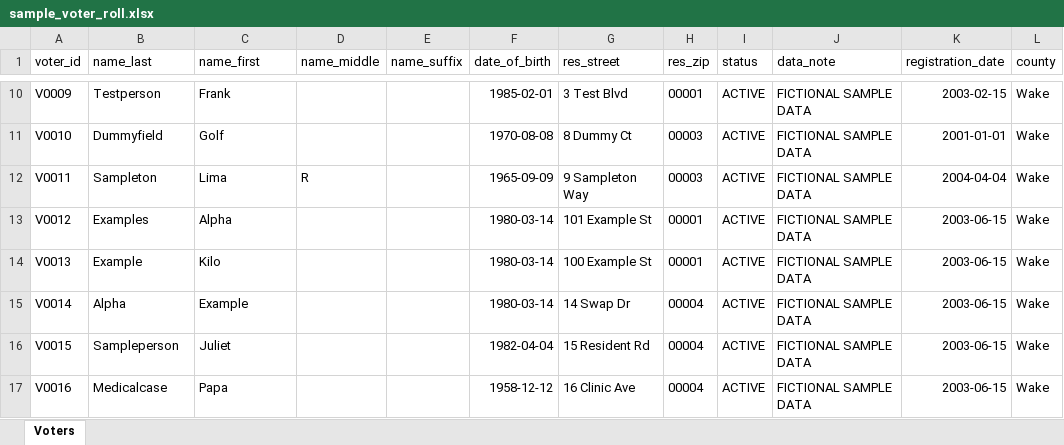
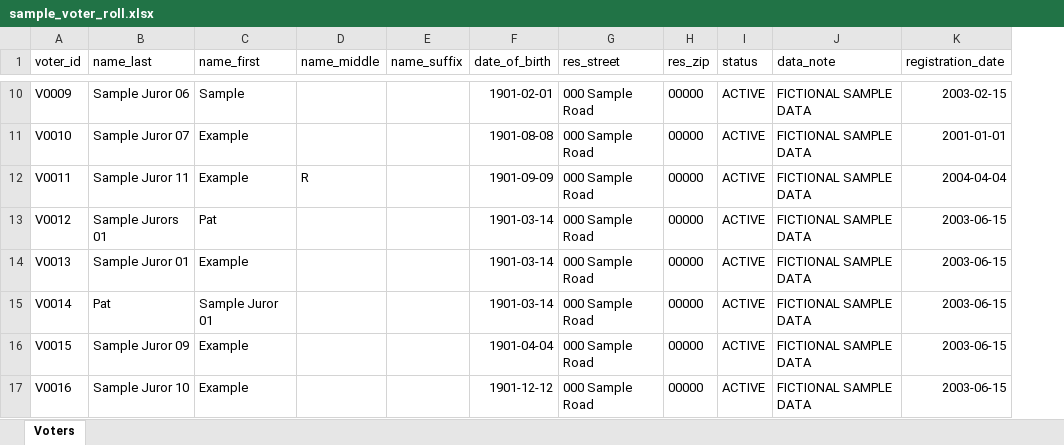
Before and after one commit to acornsoft/juryroll, an Excel workbook: shared/samples/sample_voter_roll.xlsx, sheet Voters, drawn as a sheet; only a part is shown, gaps mark what is left out; values as stored, in another font and other column widths than the file's, no borders; the diff covers the shown part only; the diff names each change by its address in the sheet, - before the commit and + after, or states it on an @@ line.

```diff
--- a/shared/samples/sample_voter_roll.xlsx (sheet Voters)
+++ b/shared/samples/sample_voter_roll.xlsx (sheet Voters)
-column L (county), rows 10-17: all Wake
-B10 (name_last): Testperson
+B10 (name_last): Sample Juror 06
-C10 (name_first): Frank
+C10 (name_first): Sample
-F10 (date_of_birth): 1985-02-01
+F10 (date_of_birth): 1901-02-01
-G10 (res_street): 3 Test Blvd
+G10 (res_street): 000 Sample Road
-H10 (res_zip): 00001
+H10 (res_zip): 00000
-B11 (name_last): Dummyfield
+B11 (name_last): Sample Juror 07
-C11 (name_first): Golf
+C11 (name_first): Example
-F11 (date_of_birth): 1970-08-08
+F11 (date_of_birth): 1901-08-08
-G11 (res_street): 8 Dummy Ct
+G11 (res_street): 000 Sample Road
-H11:H12 (res_zip): 00003
+H11:H12 (res_zip): 00000
-B12 (name_last): Sampleton
+B12 (name_last): Sample Juror 11
-C12 (name_first): Lima
+C12 (name_first): Example
-F12 (date_of_birth): 1965-09-09
+F12 (date_of_birth): 1901-09-09
-G12 (res_street): 9 Sampleton Way
+G12 (res_street): 000 Sample Road
-B13 (name_last): Examples
+B13 (name_last): Sample Jurors 01
-C13 (name_first): Alpha
+C13 (name_first): Pat
-F13:F15 (date_of_birth): 1980-03-14
+F13:F15 (date_of_birth): 1901-03-14
-G13 (res_street): 101 Example St
+G13 (res_street): 000 Sample Road
-H13:H14 (res_zip): 00001
+H13:H14 (res_zip): 00000
-B14 (name_last): Example
+B14 (name_last): Sample Juror 01
-C14 (name_first): Kilo
+C14 (name_first): Example
-G14 (res_street): 100 Example St
+G14 (res_street): 000 Sample Road
-B15 (name_last): Alpha
+B15 (name_last): Pat
-C15 (name_first): Example
+C15 (name_first): Sample Juror 01
-G15 (res_street): 14 Swap Dr
+G15 (res_street): 000 Sample Road
-H15:H17 (res_zip): 00004
+H15:H17 (res_zip): 00000
-B16 (name_last): Sampleperson
+B16 (name_last): Sample Juror 09
-C16 (name_first): Juliet
+C16 (name_first): Example
-F16 (date_of_birth): 1982-04-04
+F16 (date_of_birth): 1901-04-04
-G16 (res_street): 15 Resident Rd
+G16 (res_street): 000 Sample Road
-B17 (name_last): Medicalcase
+B17 (name_last): Sample Juror 10
-C17 (name_first): Papa
+C17 (name_first): Example
-F17 (date_of_birth): 1958-12-12
+F17 (date_of_birth): 1901-12-12
-G17 (res_street): 16 Clinic Ave
+G17 (res_street): 000 Sample Road
```
Also changed, not shown: 160 edited cells elsewhere in this sheet, shared/samples/sample_juror_disqualifications.xlsx, 18 other files.
